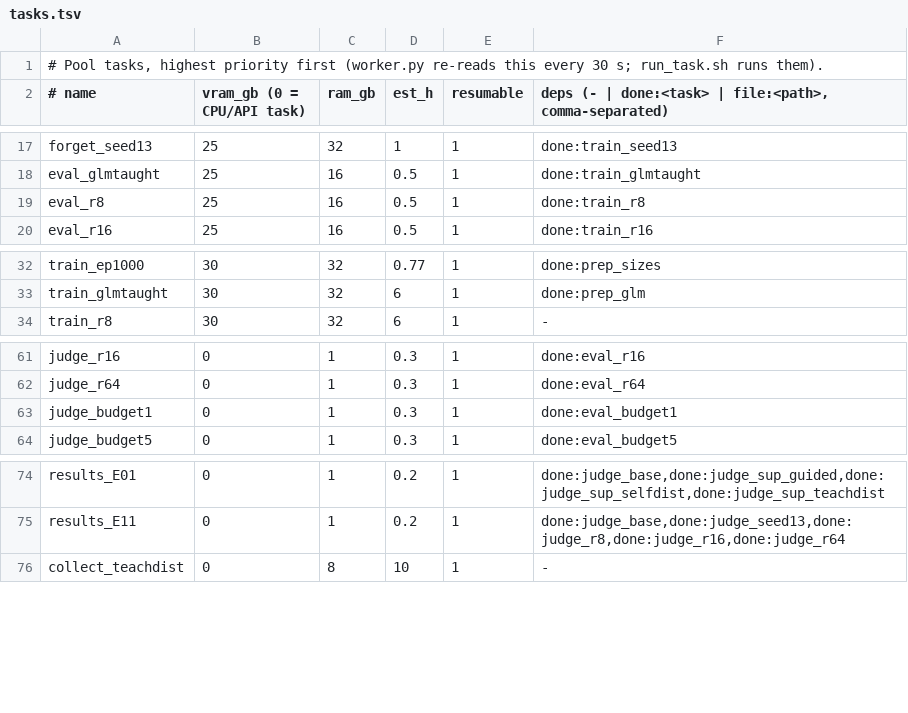
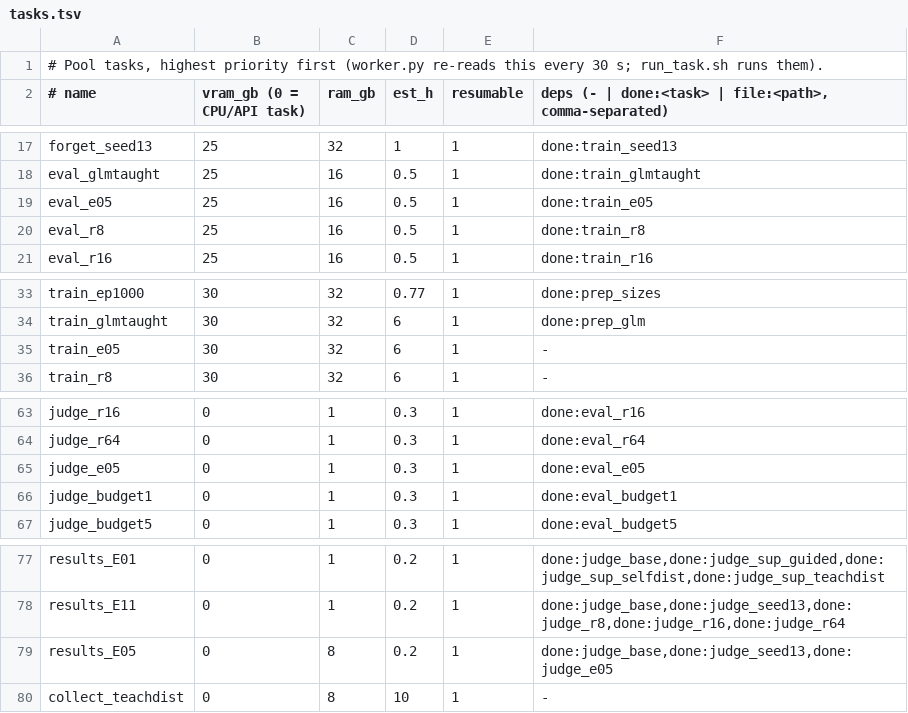
Before and after one commit to ModMaamari/teacher-guidance-distillation-kit, a TSV file: experiments/pool/tasks.tsv, drawn as a sheet; only a part is shown, gaps mark what is left out.

Commit message:
Queue E05 with one extra student, MiniCPM5-2B
A second model family (Llama architecture, 2B, plain chat template), trained on the uniform
split and evaluated with its own base arm on the same vLLM server so its lift is like-for-like.
granite-4.2-3b would only replicate the reference student.

```diff
--- a/experiments/pool/tasks.tsv
+++ b/experiments/pool/tasks.tsv
@@ -18,2 +18,3 @@ forget_seed13	25	32	1	1	done:train_seed13
 eval_glmtaught	25	16	0.5	1	done:train_glmtaught
+eval_e05	25	16	0.5	1	done:train_e05
 eval_r8	25	16	0.5	1	done:train_r8
@@ -33,2 +34,3 @@ train_ep1000	30	32	0.77	1	done:prep_sizes
 train_glmtaught	30	32	6	1	done:prep_glm
+train_e05	30	32	6	1	-
 train_r8	30	32	6	1	-
@@ -62,2 +64,3 @@ judge_r16	0	1	0.3	1	done:eval_r16
 judge_r64	0	1	0.3	1	done:eval_r64
+judge_e05	0	1	0.3	1	done:eval_e05
 judge_budget1	0	1	0.3	1	done:eval_budget1
@@ -75,2 +78,3 @@ results_E01	0	1	0.2	1	done:judge_base,done:judge_sup_guided,done:judge_sup_selfd
 results_E11	0	1	0.2	1	done:judge_base,done:judge_seed13,done:judge_r8,done:judge_r16,done:judge_r64
+results_E05	0	8	0.2	1	done:judge_base,done:judge_seed13,done:judge_e05
 collect_teachdist	0	8	10	1	-
```
Also changed, not shown: 4 other files.
